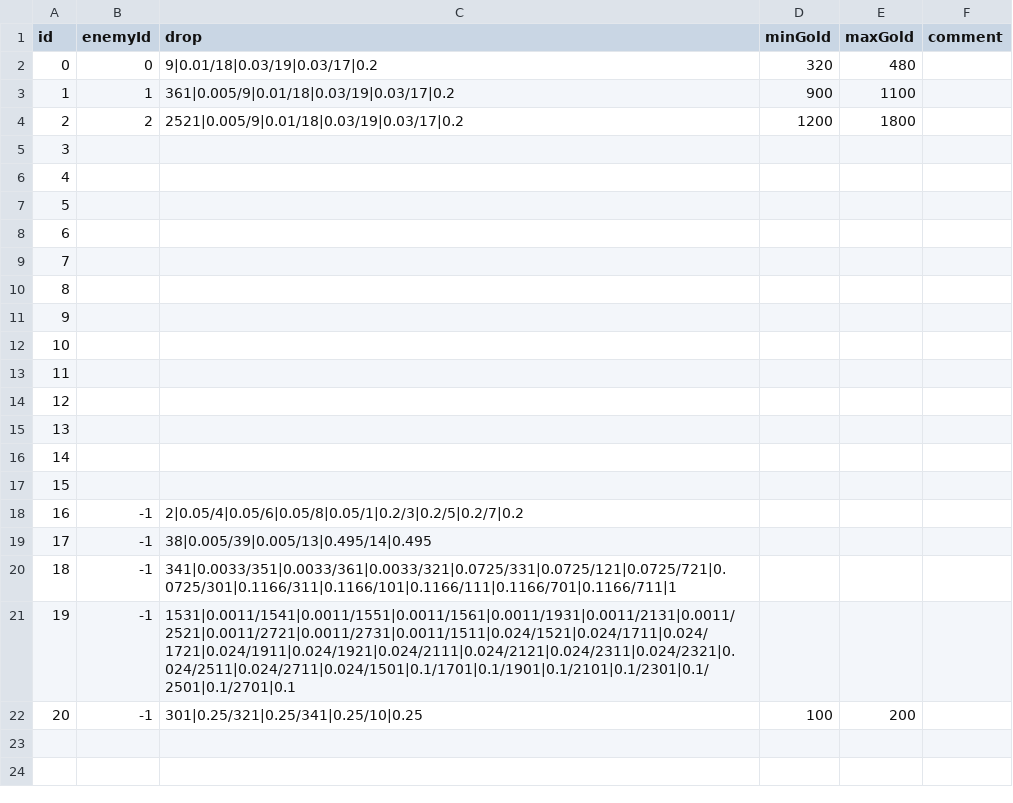
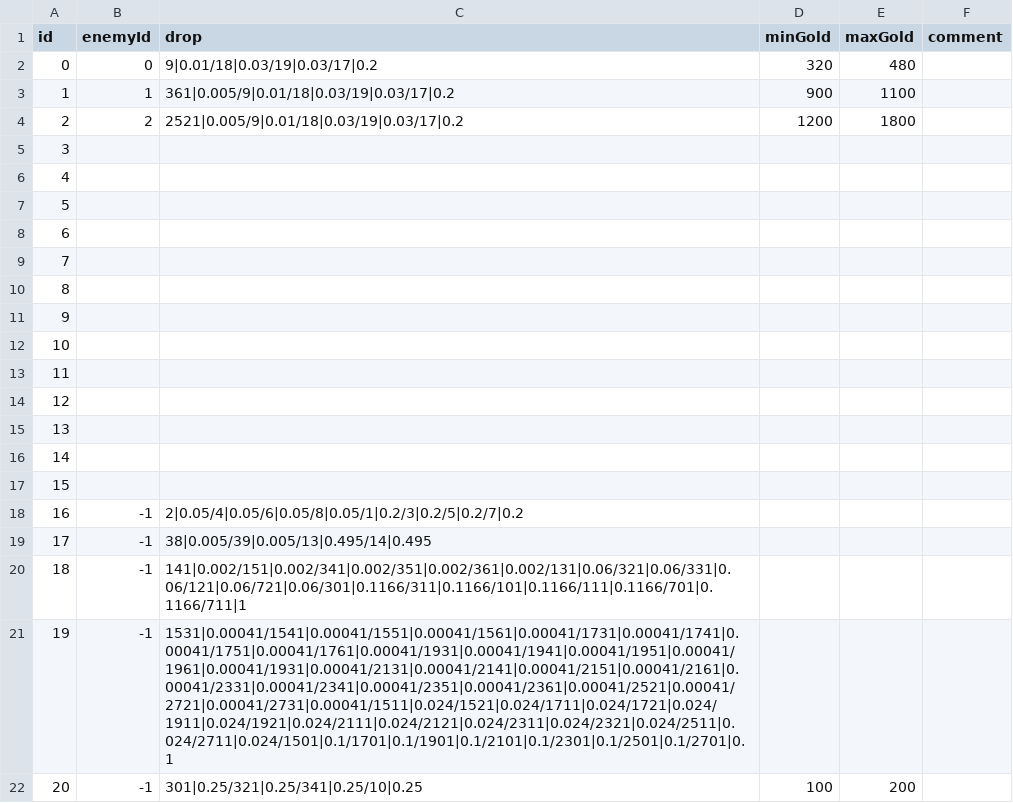
Before and after one commit to jehyeon/Soul-collector, a CSV file: Assets/Resources/Drop.csv, drawn as a sheet.

```diff
--- a/Assets/Resources/Drop.csv
+++ b/Assets/Resources/Drop.csv
@@ -19,4 +19,4 @@
 17,-1,38|0.005/39|0.005/13|0.495/14|0.495,,,
-18,-1,341|0.0033/351|0.0033/361|0.0033/321|0.0725/331|0.0725/121|0.0725/721|0.0725/301|0.1166/311|0.1166/101|0.1166/111|0.1166/701|0.1166/711|1,,,
-19,-1,1531|0.0011/1541|0.0011/1551|0.0011/1561|0.0011/1931|0.0011/2131|0.0011/2521|0.0011/2721|0.0011/2731|0.0011/1511|0.024/1521|0.024/1711|0.024/1721|0.024/1911|0.024/1921|0.024/2111|0.024/2121|0.024/2311|0.024/2321|0.024/2511|0.024/2711|0.024/1501|0.1/1701|0.1/1901|0.1/2101|0.1/2301|0.1/2501|0.1/2701|0.1,,,
+18,-1,141|0.002/151|0.002/341|0.002/351|0.002/361|0.002/131|0.06/321|0.06/331|0.06/121|0.06/721|0.06/301|0.1166/311|0.1166/101|0.1166/111|0.1166/701|0.1166/711|1,,,
+19,-1,1531|0.00041/1541|0.00041/1551|0.00041/1561|0.00041/1731|0.00041/1741|0.00041/1751|0.00041/1761|0.00041/1931|0.00041/1941|0.00041/1951|0.00041/1961|0.00041/1931|0.00041/2131|0.00041/2141|0.00041/2151|0.00041/2161|0.00041/2331|0.00041/2341|0.00041/2351|0.00041/2361|0.00041/2521|0.00041/2721|0.00041/2731|0.00041/1511|0.024/1521|0.024/1711|0.024/1721|0.024/1911|0.024/1921|0.024/2111|0.024/2121|0.024/2311|0.024/2321|0.024/2511|0.024/2711|0.024/1501|0.1/1701|0.1/1901|0.1/2101|0.1/2301|0.1/2501|0.1/2701|0.1,,,
 20,-1,301|0.25/321|0.25/341|0.25/10|0.25,100,200,
```
Also changed, not shown: Assets/Resources/Craft.csv, 52 other files.
